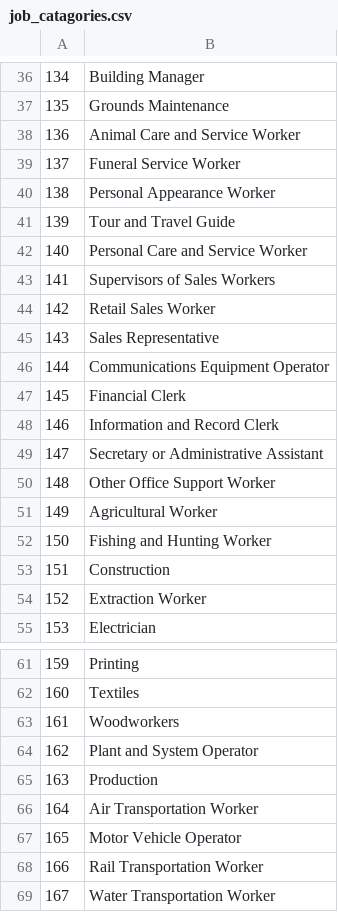
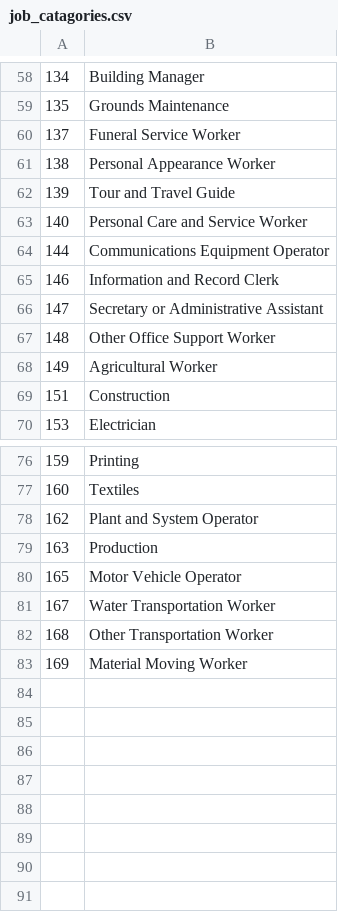
Before and after one commit to khoran/ergatas, a CSV file: sql/job_catagories.csv, drawn as a sheet; only a part is shown, gaps mark what is left out; the shorter side is filled out with more unchanged rows; removed rows and columns are numbered as before the commit, all else as after; the diff covers the shown part only; the diff names each change by its address in the sheet, - before the commit and + after, or states it on an @@ line.

```diff
--- a/sql/job_catagories.csv
+++ b/sql/job_catagories.csv
-row 38: 136 | Animal Care and Service Worker
-row 43: 141 | Supervisors of Sales Workers
-row 44: 142 | Retail Sales Worker
-row 45: 143 | Sales Representative
-row 47: 145 | Financial Clerk
-row 52: 150 | Fishing and Hunting Worker
-row 54: 152 | Extraction Worker
-row 63: 161 | Woodworkers
-row 66: 164 | Air Transportation Worker
-row 68: 166 | Rail Transportation Worker
```
Also changed, not shown: 23 added rows and 1 removed row elsewhere in this file, 15 other files.
